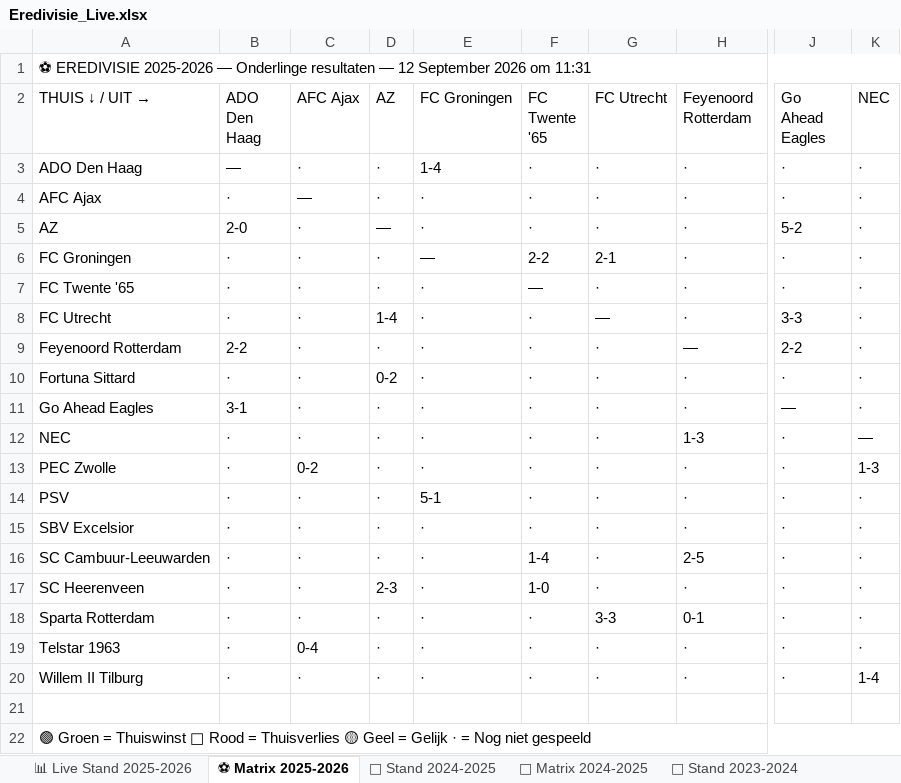
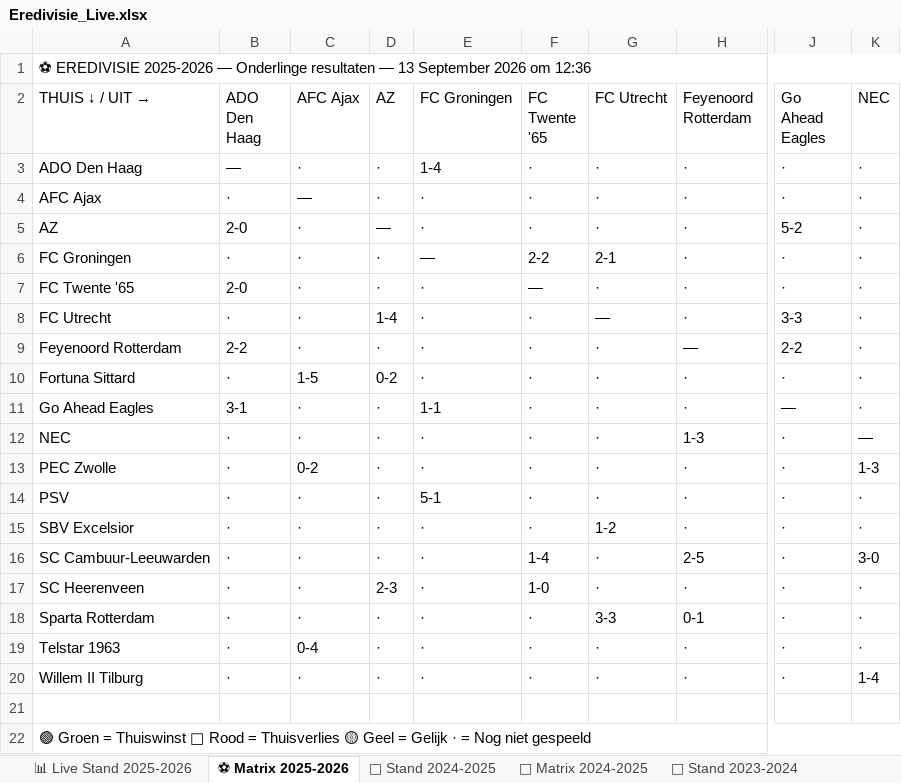
Before and after one commit to Graceland1502/Eredivisie, an Excel workbook: Eredivisie_Live.xlsx, sheet ⚽ Matrix 2025-2026, drawn as a sheet; only a part is shown, gaps mark what is left out; values as stored, in another font and other column widths than the file's, no cell formats; the diff names each change by its address in the sheet, - before the commit and + after, or states it on an @@ line.

```diff
--- a/Eredivisie_Live.xlsx (sheet ⚽ Matrix 2025-2026)
+++ b/Eredivisie_Live.xlsx (sheet ⚽ Matrix 2025-2026)
-A1 (THUIS ↓ / UIT →): …resultaten — 12 September 2026 om 11:31
+A1 (THUIS ↓ / UIT →): …resultaten — 13 September 2026 om 12:36
-B7 (ADO Den Haag): ·
+B7 (ADO Den Haag): 2-0
-C10 (AFC Ajax): ·
+C10 (AFC Ajax): 1-5
-E11 (FC Groningen): ·
+E11 (FC Groningen): 1-1
-G15 (FC Utrecht): ·
+G15 (FC Utrecht): 1-2
-K16 (NEC): ·
+K16 (NEC): 3-0
```
Also changed, not shown: sheet 📊 Live Stand 2025-2026, cell formats.
